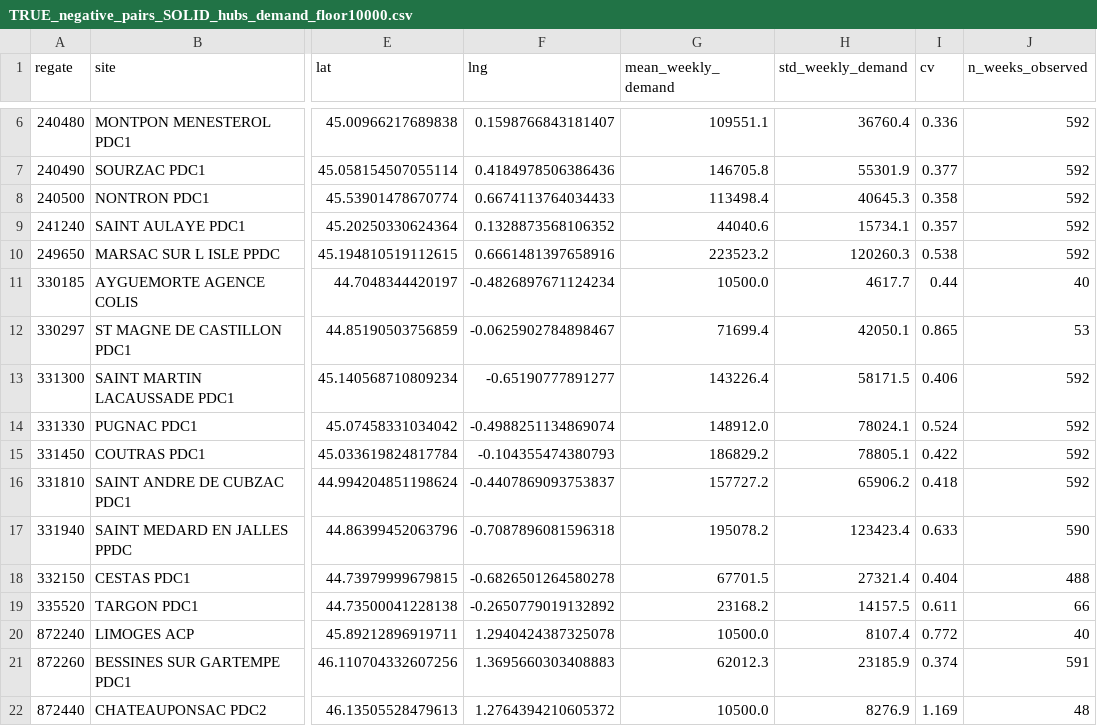
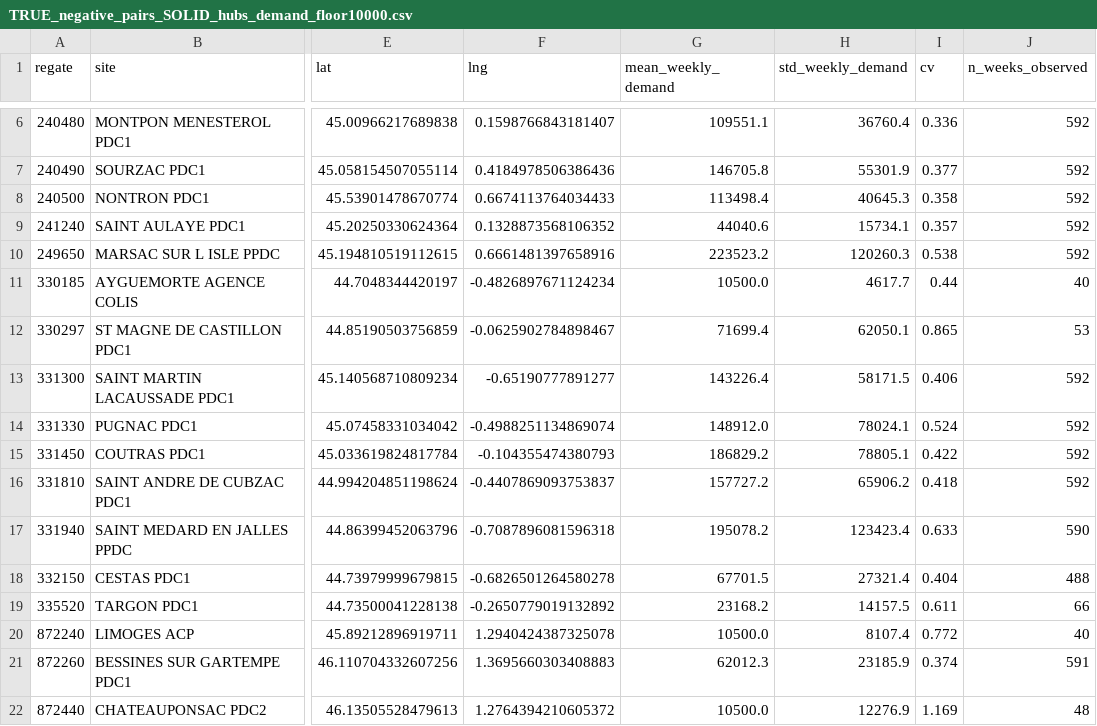
Before and after one commit to yahue10/parcel-yaxin, a CSV file: true_data/TRUE_negative_pairs_SOLID_hubs_demand_floor10000.csv, drawn as a sheet; only a part is shown, gaps mark what is left out; the diff names each change by its address in the sheet, - before the commit and + after, or states it on an @@ line.

Commit message:
demand geenratrion, cv should be float but not int, if int, almost all are 1

```diff
--- a/true_data/TRUE_negative_pairs_SOLID_hubs_demand_floor10000.csv
+++ b/true_data/TRUE_negative_pairs_SOLID_hubs_demand_floor10000.csv
-H12 (std_weekly_demand): 42050.1
+H12 (std_weekly_demand): 62050.1
-H22 (std_weekly_demand): 8276.9
+H22 (std_weekly_demand): 12276.9
```
Also changed, not shown: 1 other file.
